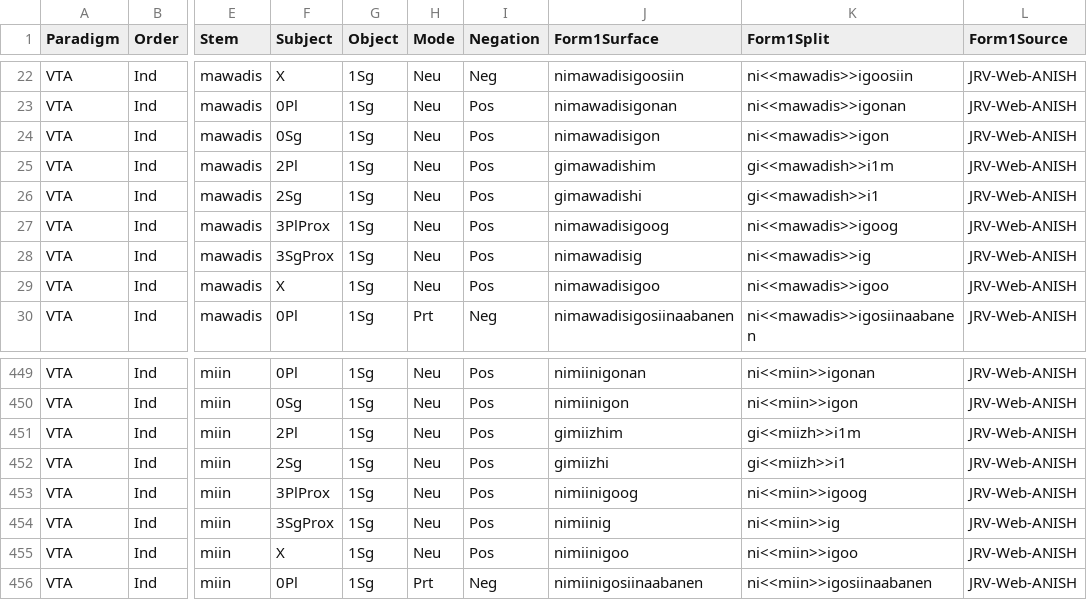
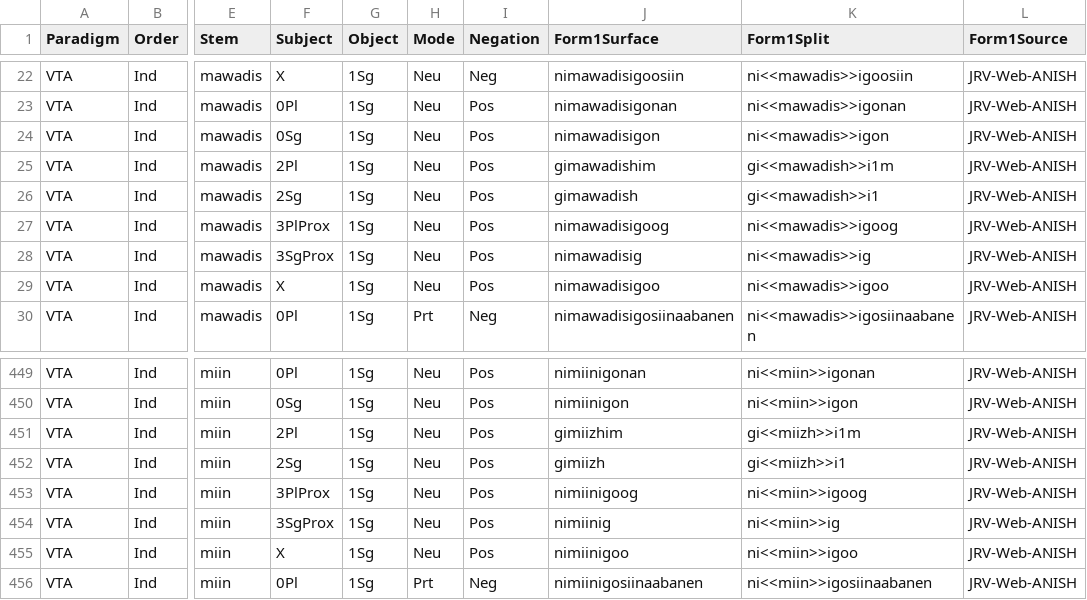
Before and after one commit to ELF-Lab/OjibweMorph, a CSV file: Spreadsheets/VTA_IND.csv, drawn as a sheet; only a part is shown, gaps mark what is left out; the diff names each change by its address in the sheet, - before the commit and + after, or states it on an @@ line.

```diff
--- a/Spreadsheets/VTA_IND.csv
+++ b/Spreadsheets/VTA_IND.csv
-J26 (Form1Surface): gimawadishi
+J26 (Form1Surface): gimawadish
-J452 (Form1Surface): gimiizhi
+J452 (Form1Surface): gimiizh
```
Also changed, not shown: Spreadsheets/VTI_IND.csv, 1 other file.
